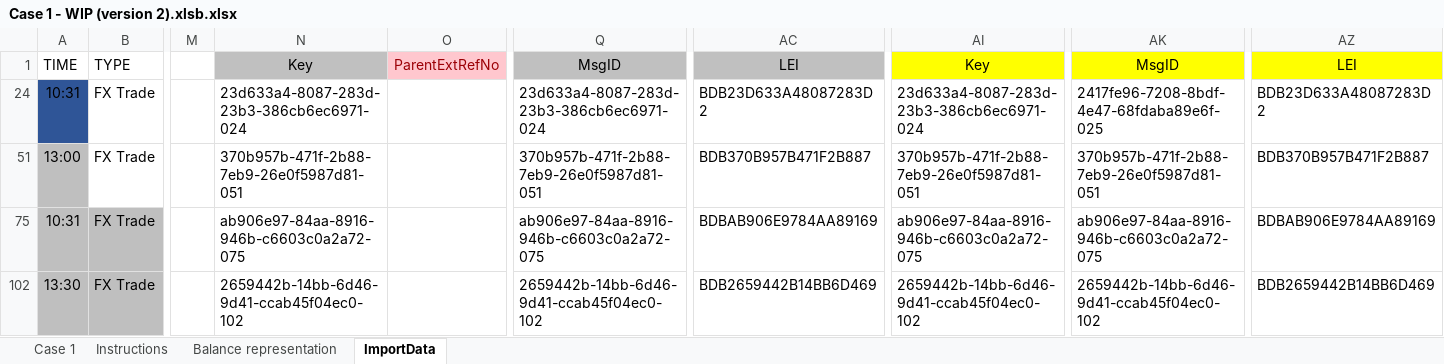
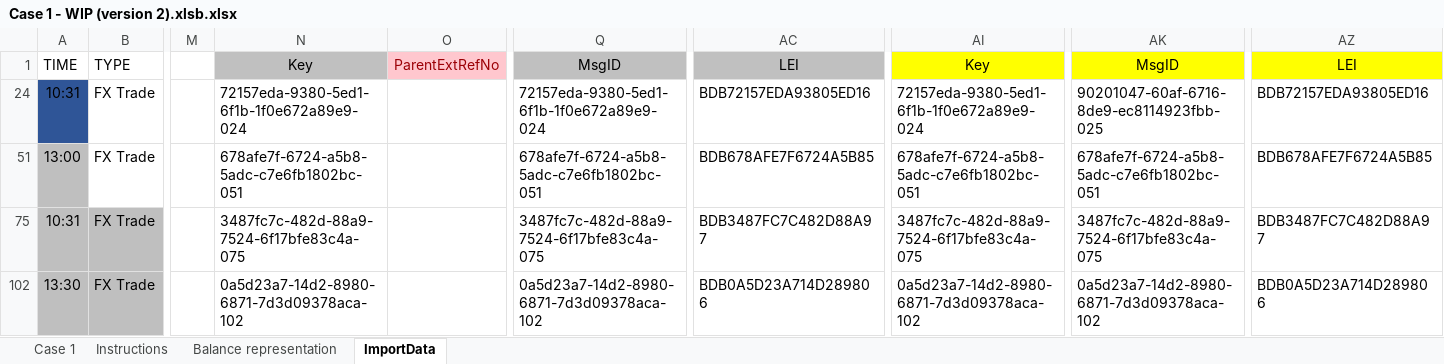
Before and after one commit to mt1976/DEMOXMLSTATIC, an Excel workbook: Prospects/HomeSend/Siena Transaction Generator/BASE/Case 1 - WIP (version 2).xlsb.xlsx, sheet ImportData, drawn as a sheet; only a part is shown, gaps mark what is left out; values as stored, in another font and other column widths than the file's, no borders; the diff names each change by its address in the sheet, - before the commit and + after, or states it on an @@ line.

```diff
--- a/Prospects/HomeSend/Siena Transaction Generator/BASE/Case 1 - WIP (version 2).xlsb.xlsx (sheet ImportData)
+++ b/Prospects/HomeSend/Siena Transaction Generator/BASE/Case 1 - WIP (version 2).xlsb.xlsx (sheet ImportData)
-N24: 23d633a4-8087-283d-23b3-386cb6ec6971-024
+N24: 72157eda-9380-5ed1-6f1b-1f0e672a89e9-024
-Q24: 23d633a4-8087-283d-23b3-386cb6ec6971-024
+Q24: 72157eda-9380-5ed1-6f1b-1f0e672a89e9-024
-AC24: BDB23D633A48087283D2
+AC24: BDB72157EDA93805ED16
-AI24: 23d633a4-8087-283d-23b3-386cb6ec6971-024
+AI24: 72157eda-9380-5ed1-6f1b-1f0e672a89e9-024
-AK24: 2417fe96-7208-8bdf-4e47-68fdaba89e6f-025
+AK24: 90201047-60af-6716-8de9-ec8114923fbb-025
-AZ24: BDB23D633A48087283D2
+AZ24: BDB72157EDA93805ED16
-N51: 370b957b-471f-2b88-7eb9-26e0f5987d81-051
+N51: 678afe7f-6724-a5b8-5adc-c7e6fb1802bc-051
-Q51: 370b957b-471f-2b88-7eb9-26e0f5987d81-051
+Q51: 678afe7f-6724-a5b8-5adc-c7e6fb1802bc-051
-AC51: BDB370B957B471F2B887
+AC51: BDB678AFE7F6724A5B85
-AI51: 370b957b-471f-2b88-7eb9-26e0f5987d81-051
+AI51: 678afe7f-6724-a5b8-5adc-c7e6fb1802bc-051
-AK51: 370b957b-471f-2b88-7eb9-26e0f5987d81-051
+AK51: 678afe7f-6724-a5b8-5adc-c7e6fb1802bc-051
-AZ51: BDB370B957B471F2B887
+AZ51: BDB678AFE7F6724A5B85
-N75: ab906e97-84aa-8916-946b-c6603c0a2a72-075
+N75: 3487fc7c-482d-88a9-7524-6f17bfe83c4a-075
-Q75: ab906e97-84aa-8916-946b-c6603c0a2a72-075
+Q75: 3487fc7c-482d-88a9-7524-6f17bfe83c4a-075
-AC75: BDBAB906E9784AA89169
+AC75: BDB3487FC7C482D88A97
-AI75: ab906e97-84aa-8916-946b-c6603c0a2a72-075
+AI75: 3487fc7c-482d-88a9-7524-6f17bfe83c4a-075
-AK75: ab906e97-84aa-8916-946b-c6603c0a2a72-075
+AK75: 3487fc7c-482d-88a9-7524-6f17bfe83c4a-075
-AZ75: BDBAB906E9784AA89169
+AZ75: BDB3487FC7C482D88A97
-N102: 2659442b-14bb-6d46-9d41-ccab45f04ec0-102
+N102: 0a5d23a7-14d2-8980-6871-7d3d09378aca-102
-Q102: 2659442b-14bb-6d46-9d41-ccab45f04ec0-102
+Q102: 0a5d23a7-14d2-8980-6871-7d3d09378aca-102
-AC102: BDB2659442B14BB6D469
+AC102: BDB0A5D23A714D289806
-AI102: 2659442b-14bb-6d46-9d41-ccab45f04ec0-102
+AI102: 0a5d23a7-14d2-8980-6871-7d3d09378aca-102
-AK102: 2659442b-14bb-6d46-9d41-ccab45f04ec0-102
+AK102: 0a5d23a7-14d2-8980-6871-7d3d09378aca-102
-AZ102: BDB2659442B14BB6D469
+AZ102: BDB0A5D23A714D289806
```
Also changed, not shown: hidden cells, Prospects/HomeSend/Siena Transaction Generator/BASE/Case 2 -WIP (version 3).xlsb.xlsx, Prospects/HomeSend/Siena Transaction Generator/BASE/Case 3 - WIP.xlsx, 52 other files.
